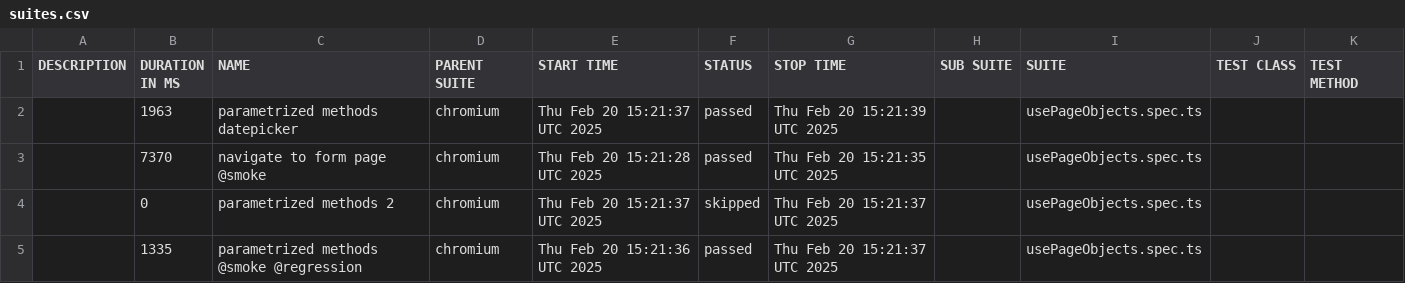
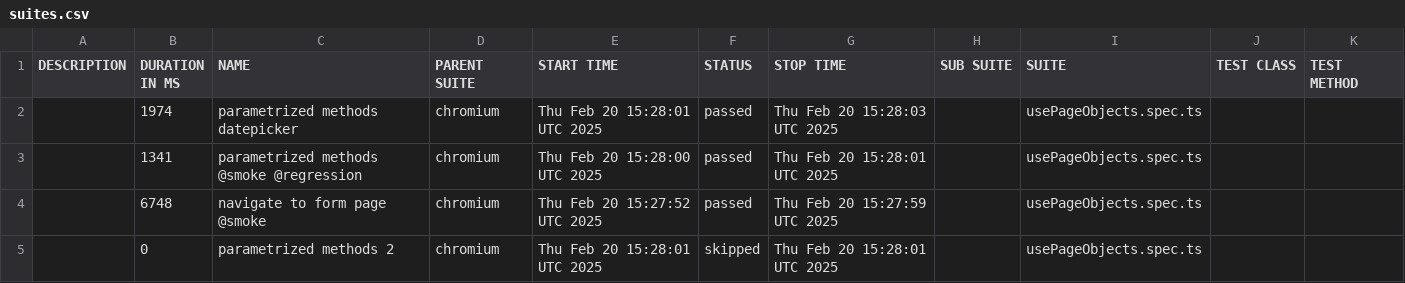
Before and after one commit to sonja-ct/pw-practice-app, a CSV file: data/suites.csv, drawn as a sheet.

```diff
--- a/data/suites.csv
+++ b/data/suites.csv
@@ -1,5 +1,5 @@
 "DESCRIPTION","DURATION IN MS","NAME","PARENT SUITE","START TIME","STATUS","STOP TIME","SUB SUITE","SUITE","TEST CLASS","TEST METHOD"
-"","1963","parametrized methods datepicker","chromium","Thu Feb 20 15:21:37 UTC 2025","passed","Thu Feb 20 15:21:39 UTC 2025","","usePageObjects.spec.ts","",""
-"","7370","navigate to form page @smoke","chromium","Thu Feb 20 15:21:28 UTC 2025","passed","Thu Feb 20 15:21:35 UTC 2025","","usePageObjects.spec.ts","",""
-"","0","parametrized methods 2","chromium","Thu Feb 20 15:21:37 UTC 2025","skipped","Thu Feb 20 15:21:37 UTC 2025","","usePageObjects.spec.ts","",""
-"","1335","parametrized methods @smoke @regression","chromium","Thu Feb 20 15:21:36 UTC 2025","passed","Thu Feb 20 15:21:37 UTC 2025","","usePageObjects.spec.ts","",""
+"","1974","parametrized methods datepicker","chromium","Thu Feb 20 15:28:01 UTC 2025","passed","Thu Feb 20 15:28:03 UTC 2025","","usePageObjects.spec.ts","",""
+"","1341","parametrized methods @smoke @regression","chromium","Thu Feb 20 15:28:00 UTC 2025","passed","Thu Feb 20 15:28:01 UTC 2025","","usePageObjects.spec.ts","",""
+"","6748","navigate to form page @smoke","chromium","Thu Feb 20 15:27:52 UTC 2025","passed","Thu Feb 20 15:27:59 UTC 2025","","usePageObjects.spec.ts","",""
+"","0","parametrized methods 2","chromium","Thu Feb 20 15:28:01 UTC 2025","skipped","Thu Feb 20 15:28:01 UTC 2025","","usePageObjects.spec.ts","",""
```
Also changed, not shown: 22 other files.
